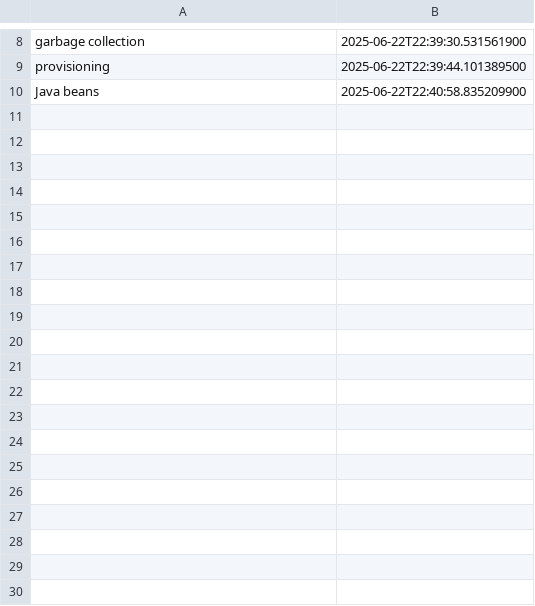
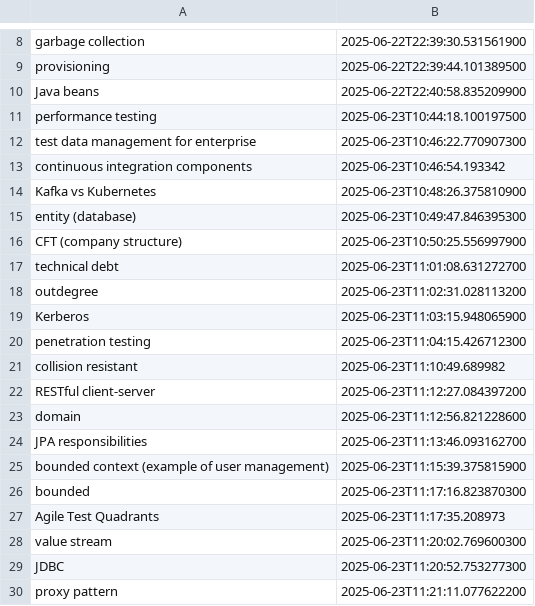
Before and after one commit to wishpath/one-liners, a CSV file: src/main/java/org/sa/not_today.csv, drawn as a sheet; only a part is shown, gaps mark what is left out; the diff covers the shown part only.

```diff
--- a/src/main/java/org/sa/not_today.csv
+++ b/src/main/java/org/sa/not_today.csv
@@ -10 +10,21 @@ provisioning;2025-06-22T22:39:44.101389500
 Java beans;2025-06-22T22:40:58.835209900
+performance testing;2025-06-23T10:44:18.100197500
+test data management for enterprise;2025-06-23T10:46:22.770907300
+continuous integration components;2025-06-23T10:46:54.193342
+Kafka vs Kubernetes;2025-06-23T10:48:26.375810900
+entity (database);2025-06-23T10:49:47.846395300
+CFT (company structure);2025-06-23T10:50:25.556997900
+technical debt;2025-06-23T11:01:08.631272700
+outdegree;2025-06-23T11:02:31.028113200
+Kerberos;2025-06-23T11:03:15.948065900
+penetration testing;2025-06-23T11:04:15.426712300
+collision resistant;2025-06-23T11:10:49.689982
+RESTful client-server;2025-06-23T11:12:27.084397200
+domain;2025-06-23T11:12:56.821228600
+JPA responsibilities;2025-06-23T11:13:46.093162700
+bounded context (example of user management);2025-06-23T11:15:39.375815900
+bounded;2025-06-23T11:17:16.823870300
+Agile Test Quadrants;2025-06-23T11:17:35.208973
+value stream;2025-06-23T11:20:02.769600300
+JDBC;2025-06-23T11:20:52.753277300
+proxy pattern;2025-06-23T11:21:11.077622200
```
Also changed, not shown: 18 added rows elsewhere in this file, src/main/java/org/sa/attempted_answers.csv, 7 other files.
